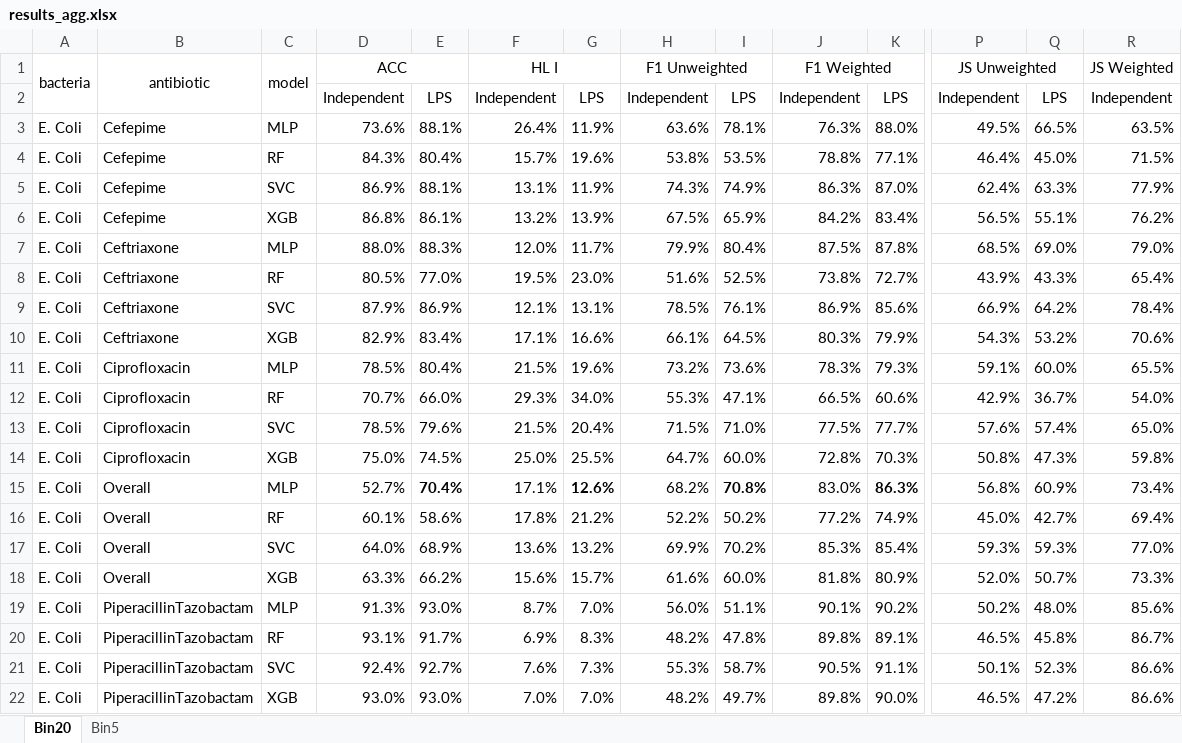
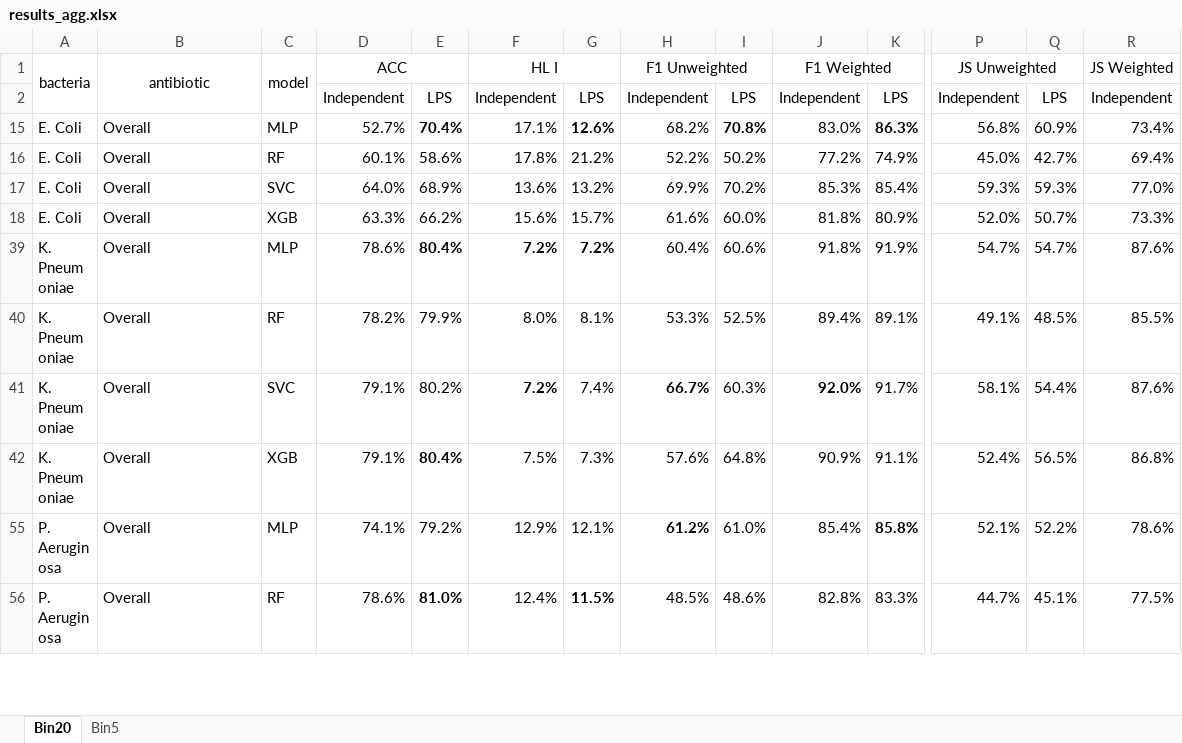
Before and after one commit to Sudaiii/Probabilistic_MALDI-TOF_AST, an Excel workbook: results_morph/results_agg.xlsx, sheet Bin20, drawn as a sheet; only a part is shown, gaps mark what is left out; the shorter side is filled out with more unchanged rows; values as stored, in another font and other column widths than the file's, no borders; conditional formats not drawn; rows hold the shown columns only; the diff covers the shown part only; the diff names each change by its address in the sheet, - before the commit and + after, or states it on an @@ line.

```diff
--- a/results_morph/results_agg.xlsx (sheet Bin20)
+++ b/results_morph/results_agg.xlsx (sheet Bin20)
@@ row 3 hidden: E. Coli | Cefepime | MLP | 73.6% | 88.1% | 26.4% | 11.9% | 63.6% | 78.1% | 76.3% | 88.0% | 49.5% | 66.5% | 63.5% @@
@@ row 4 hidden: E. Coli | Cefepime | RF | 84.3% | 80.4% | 15.7% | 19.6% | 53.8% | 53.5% | 78.8% | 77.1% | 46.4% | 45.0% | 71.5% @@
@@ row 5 hidden: E. Coli | Cefepime | SVC | 86.9% | 88.1% | 13.1% | 11.9% | 74.3% | 74.9% | 86.3% | 87.0% | 62.4% | 63.3% | 77.9% @@
@@ row 6 hidden: E. Coli | Cefepime | XGB | 86.8% | 86.1% | 13.2% | 13.9% | 67.5% | 65.9% | 84.2% | 83.4% | 56.5% | 55.1% | 76.2% @@
@@ row 7 hidden: E. Coli | Ceftriaxone | MLP | 88.0% | 88.3% | 12.0% | 11.7% | 79.9% | 80.4% | 87.5% | 87.8% | 68.5% | 69.0% | 79.0% @@
@@ row 8 hidden: E. Coli | Ceftriaxone | RF | 80.5% | 77.0% | 19.5% | 23.0% | 51.6% | 52.5% | 73.8% | 72.7% | 43.9% | 43.3% | 65.4% @@
@@ row 9 hidden: E. Coli | Ceftriaxone | SVC | 87.9% | 86.9% | 12.1% | 13.1% | 78.5% | 76.1% | 86.9% | 85.6% | 66.9% | 64.2% | 78.4% @@
@@ row 10 hidden: E. Coli | Ceftriaxone | XGB | 82.9% | 83.4% | 17.1% | 16.6% | 66.1% | 64.5% | 80.3% | 79.9% | 54.3% | 53.2% | 70.6% @@
@@ row 11 hidden: E. Coli | Ciprofloxacin | MLP | 78.5% | 80.4% | 21.5% | 19.6% | 73.2% | 73.6% | 78.3% | 79.3% | 59.1% | 60.0% | 65.5% @@
@@ row 12 hidden: E. Coli | Ciprofloxacin | RF | 70.7% | 66.0% | 29.3% | 34.0% | 55.3% | 47.1% | 66.5% | 60.6% | 42.9% | 36.7% | 54.0% @@
@@ row 13 hidden: E. Coli | Ciprofloxacin | SVC | 78.5% | 79.6% | 21.5% | 20.4% | 71.5% | 71.0% | 77.5% | 77.7% | 57.6% | 57.4% | 65.0% @@
@@ row 14 hidden: E. Coli | Ciprofloxacin | XGB | 75.0% | 74.5% | 25.0% | 25.5% | 64.7% | 60.0% | 72.8% | 70.3% | 50.8% | 47.3% | 59.8% @@
@@ row 19 hidden: E. Coli | PiperacillinTazobactam | MLP | 91.3% | 93.0% | 8.7% | 7.0% | 56.0% | 51.1% | 90.1% | 90.2% | 50.2% | 48.0% | 85.6% @@
@@ row 20 hidden: E. Coli | PiperacillinTazobactam | RF | 93.1% | 91.7% | 6.9% | 8.3% | 48.2% | 47.8% | 89.8% | 89.1% | 46.5% | 45.8% | 86.7% @@
@@ row 21 hidden: E. Coli | PiperacillinTazobactam | SVC | 92.4% | 92.7% | 7.6% | 7.3% | 55.3% | 58.7% | 90.5% | 91.1% | 50.1% | 52.3% | 86.6% @@
@@ row 22 hidden: E. Coli | PiperacillinTazobactam | XGB | 93.0% | 93.0% | 7.0% | 7.0% | 48.2% | 49.7% | 89.8% | 90.0% | 46.5% | 47.2% | 86.6% @@
```
Also changed, not shown: 40 hidden or unhidden rows elsewhere in this sheet, sheet Bin5, hidden cells, 5 other files.
